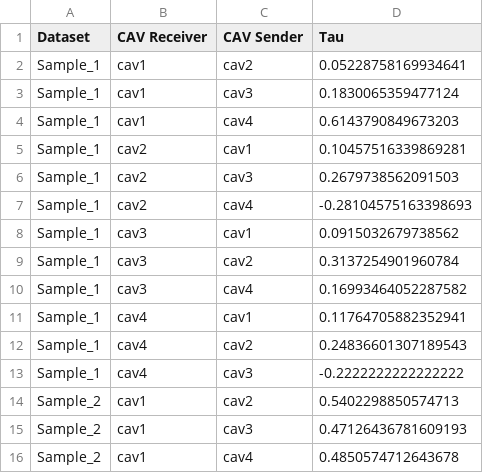
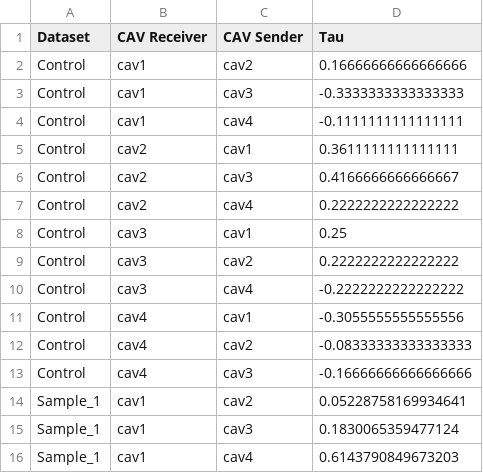
Before and after one commit to AI-VTRC/HITL-AI-Trust-Framework, a CSV file: Statistics_Analysis/trend_calculation.csv, drawn as a sheet; only a part is shown; the shorter side is filled out with more unchanged rows; the diff names each change by its address in the sheet, - before the commit and + after, or states it on an @@ line.

```diff
--- a/Statistics_Analysis/trend_calculation.csv
+++ b/Statistics_Analysis/trend_calculation.csv
+row 2: Control | cav1 | cav2 | 0.16666666666666666
+row 3: Control | cav1 | cav3 | -0.3333333333333333
+row 4: Control | cav1 | cav4 | -0.1111111111111111
+row 5: Control | cav2 | cav1 | 0.3611111111111111
+row 6: Control | cav2 | cav3 | 0.4166666666666667
+row 7: Control | cav2 | cav4 | 0.2222222222222222
+row 8: Control | cav3 | cav1 | 0.25
+row 9: Control | cav3 | cav2 | 0.2222222222222222
+row 10: Control | cav3 | cav4 | -0.2222222222222222
+row 11: Control | cav4 | cav1 | -0.3055555555555556
+row 12: Control | cav4 | cav2 | -0.08333333333333333
+row 13: Control | cav4 | cav3 | -0.16666666666666666
```
Also changed, not shown: Simulation_Results/Original_Algorithm/csv/control_threshold_0.6_originalAlgo.csv, Statistics_Analysis/trend_statistics.csv, 1 other file.
